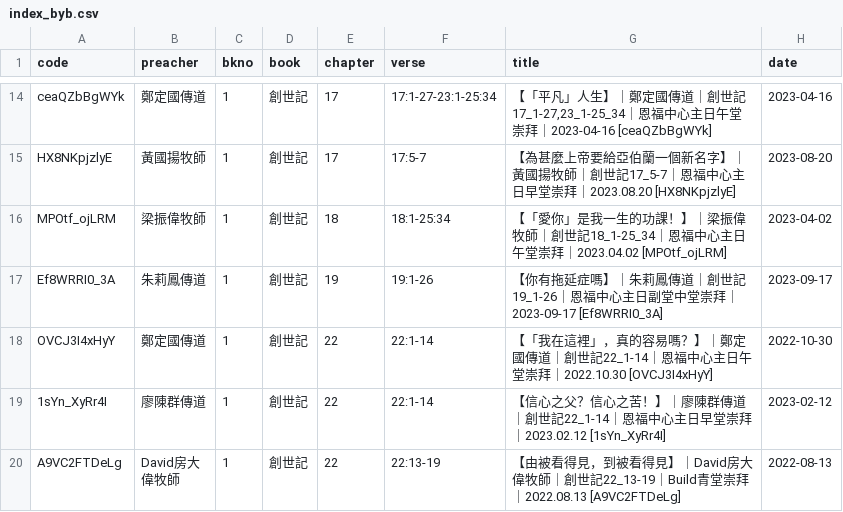
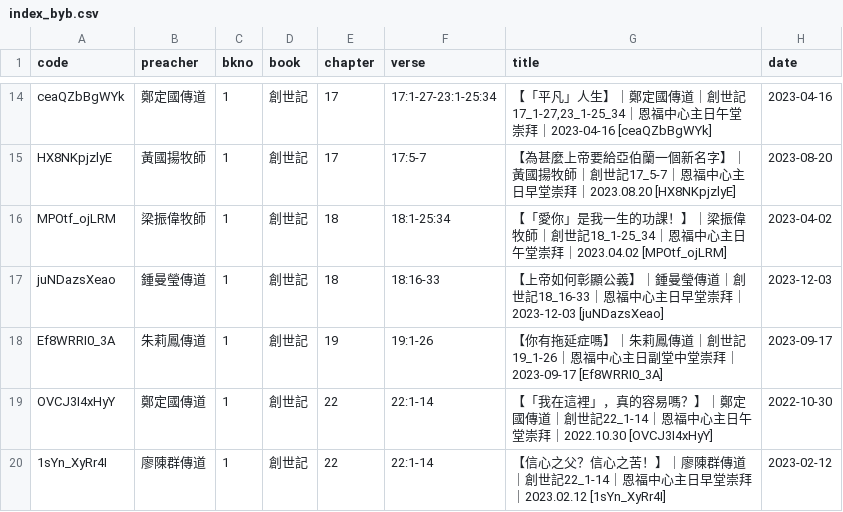
Before and after one commit to michaelchanwahyan/sermon-app, a CSV file: projects/YFCX/index_byb.csv, drawn as a sheet; only a part is shown, gaps mark what is left out; the shorter side is filled out with more unchanged rows; the diff covers the shown part only; the diff names each change by its address in the sheet, - before the commit and + after, or states it on an @@ line.

Commit message:
[update] YFCX index and ls

```diff
--- a/projects/YFCX/index_byb.csv
+++ b/projects/YFCX/index_byb.csv
+row 17: juNDazsXeao | 鍾曼瑩傳道 | 1 | 創世記 | 18 | 18:16-33 | 【上帝如何彰顯公義】｜鍾曼瑩傳道｜創世記18_16-33｜恩福中心主日早堂崇拜｜2023-12-03 [juNDazsXeao] | 2023-12-03
```
Also changed, not shown: 17 added rows, 1 removed row and 14 edited cells elsewhere in this file, projects/YFCX/index_byt.csv, 1 other file.
